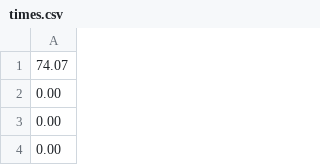
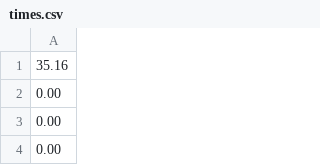
Before and after one commit to iainquayle/voxo-trace, a CSV file: times.csv, drawn as a sheet; only a part is shown.

```diff
--- a/times.csv
+++ b/times.csv
@@ -1,2 +1,2 @@
-74.07,
+35.16,
 0.00,
```
Also changed, not shown: 3 other files.
